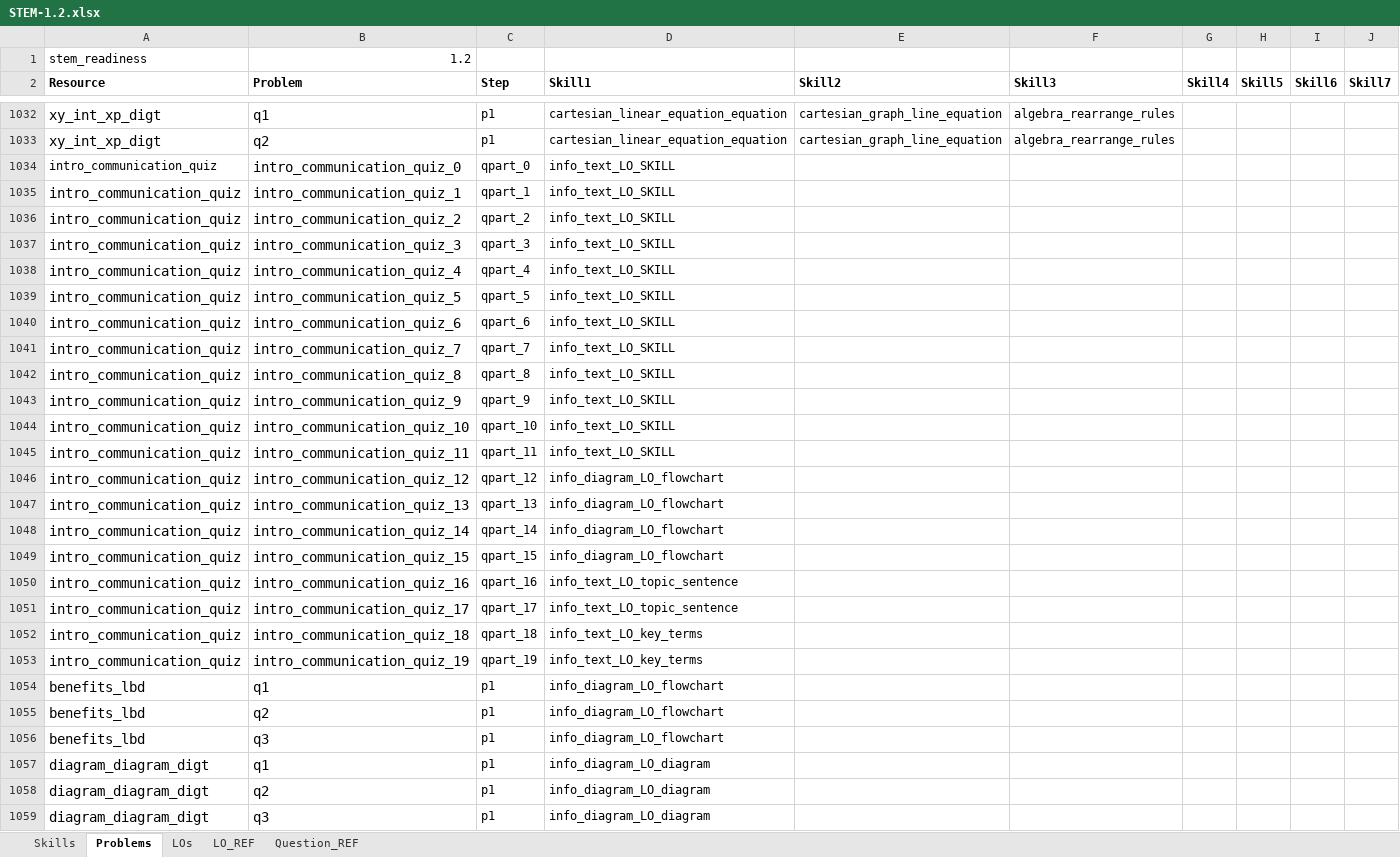
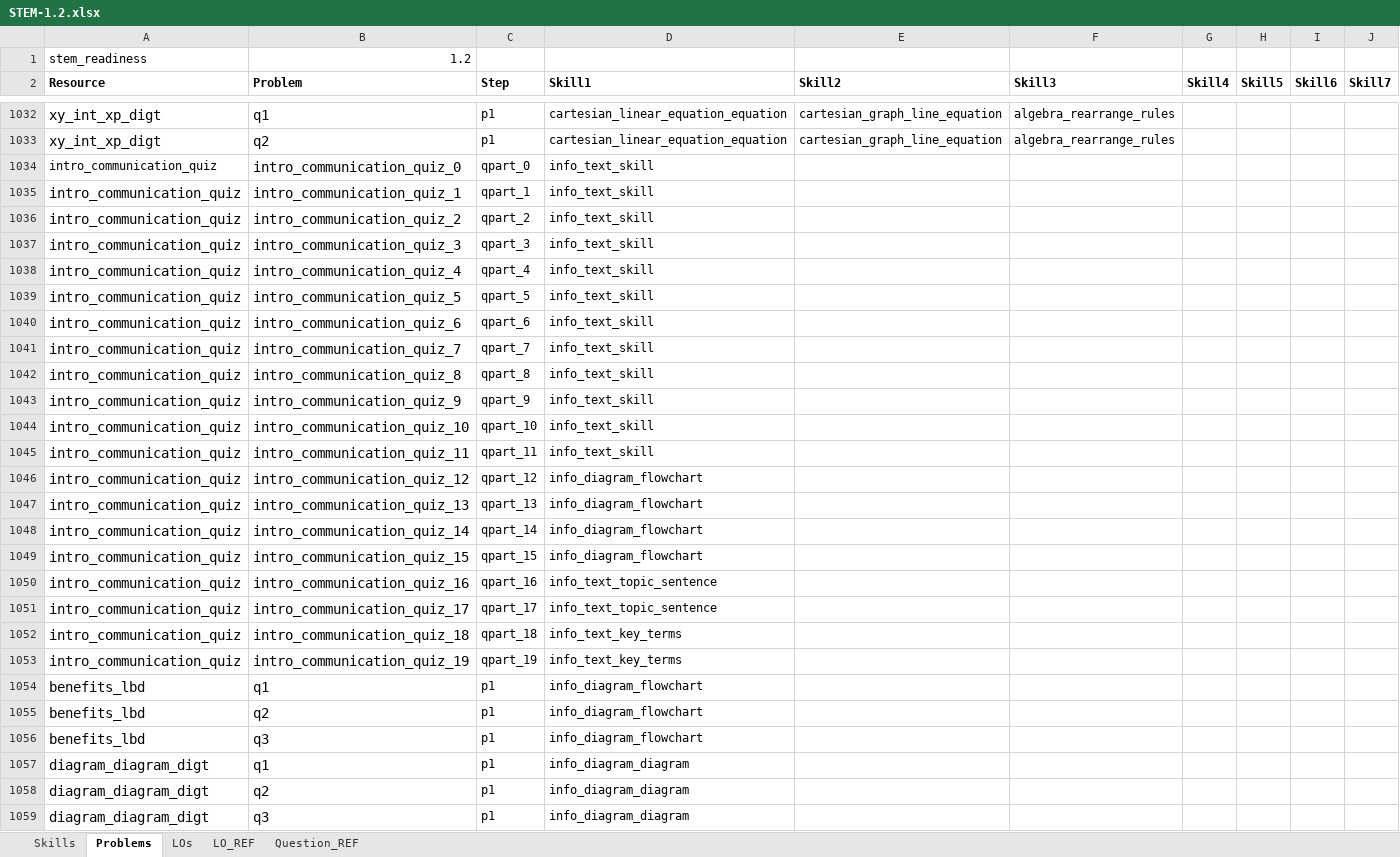
Before and after one commit to openlearninginitiative/stem_readiness, an Excel workbook: skill_maps/STEM-1.2.xlsx, sheet Problems, drawn as a sheet; only a part is shown, gaps mark what is left out; values as stored, in another font and other column widths than the file's, no borders; the diff covers the shown part only; the diff names each change by its address in the sheet, - before the commit and + after, or states it on an @@ line.

Commit message:
cleaned up skill map from old OLI

```diff
--- a/skill_maps/STEM-1.2.xlsx (sheet Problems)
+++ b/skill_maps/STEM-1.2.xlsx (sheet Problems)
-D1034:D1045 (Skill1): info_text_LO_SKILL
+D1034:D1045 (Skill1): info_text_skill
-D1046:D1049 (Skill1): info_diagram_LO_flowchart
+D1046:D1049 (Skill1): info_diagram_flowchart
-D1050:D1051 (Skill1): info_text_LO_topic_sentence
+D1050:D1051 (Skill1): info_text_topic_sentence
-D1052:D1053 (Skill1): info_text_LO_key_terms
+D1052:D1053 (Skill1): info_text_key_terms
-D1054:D1056 (Skill1): info_diagram_LO_flowchart
+D1054:D1056 (Skill1): info_diagram_flowchart
-D1057:D1059 (Skill1): info_diagram_LO_diagram
+D1057:D1059 (Skill1): info_diagram_diagram
```
Also changed, not shown: 1439 edited cells elsewhere in this sheet, sheet Question_REF, sheet LOs, sheet Skills, sheet LO_REF, 1 other file.
